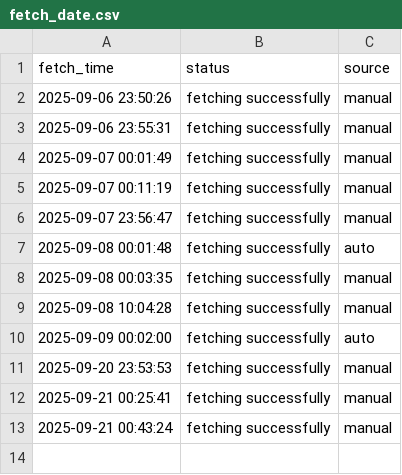
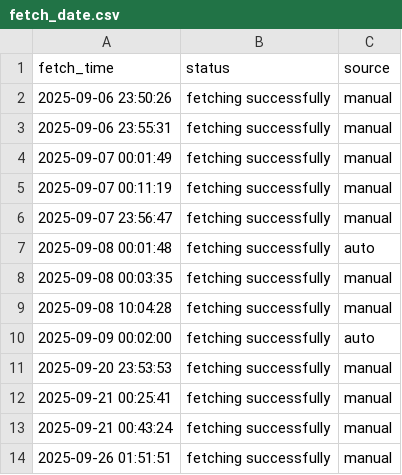
Before and after one commit to Pathornnnnn/ToC_Project, a CSV file: Backend_ToC/fetch_date.csv, drawn as a sheet; the diff names each change by its address in the sheet, - before the commit and + after, or states it on an @@ line.

```diff
--- a/Backend_ToC/fetch_date.csv
+++ b/Backend_ToC/fetch_date.csv
+row 14: 2025-09-26 01:51:51 | fetching successfully | manual
```
Also changed, not shown: Backend_ToC/data.csv, 2 other files.
